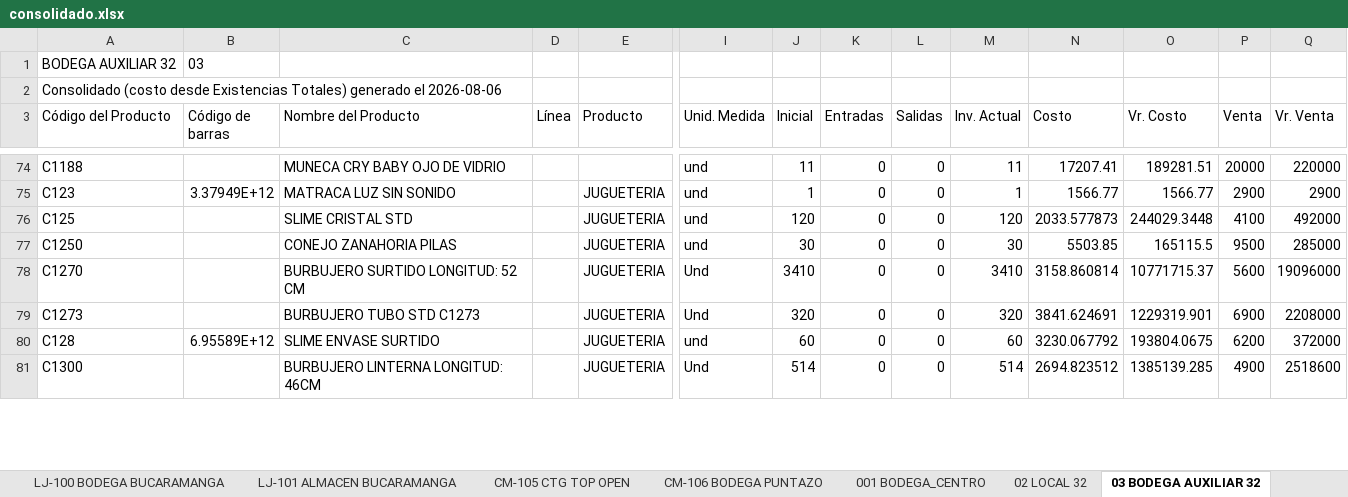
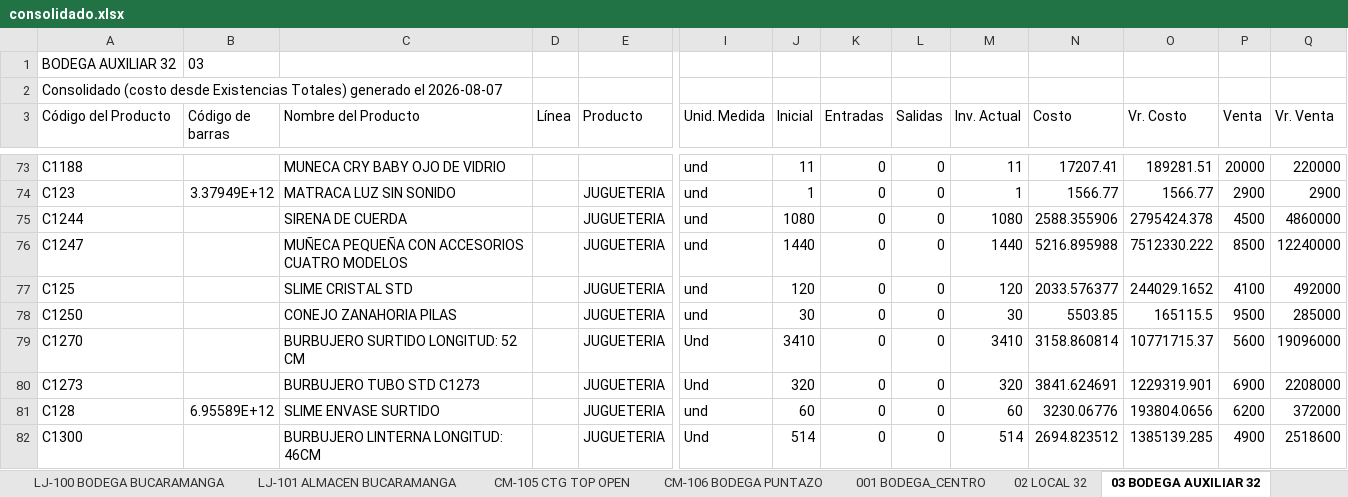
Before and after one commit to jeicardu03/vsummer-dashboard-toys, an Excel workbook: consolidado.xlsx, sheet 03 BODEGA AUXILIAR 32, drawn as a sheet; only a part is shown, gaps mark what is left out; values as stored, in another font and other column widths than the file's, no borders; addresses are those after the commit; rows hold the shown columns only; the diff covers the shown part only; the diff names each change by its address in the sheet, - before the commit and + after, or states it on an @@ line.

```diff
--- a/consolidado.xlsx (sheet 03 BODEGA AUXILIAR 32)
+++ b/consolidado.xlsx (sheet 03 BODEGA AUXILIAR 32)
-A2 (Código del Producto): …generado el 2026-08-06
+A2 (Código del Producto): …generado el 2026-08-07
+row 75: C1244 |  | SIRENA DE CUERDA |  | JUGUETERIA | und | 1080 | 0 | 0 | 1080 | 2588.355906 | 2795424.378 | 4500 | 4860000
+row 76: C1247 |  | MUÑECA PEQUEÑA CON ACCESORIOS CUATRO MODELOS |  | JUGUETERIA | und | 1440 | 0 | 0 | 1440 | 5216.895988 | 7512330.222 | 8500 | 12240000
-N77 (Costo): 2033.577873
+N77 (Costo): 2033.576377
-O77 (Vr. Costo): 244029.3448
+O77 (Vr. Costo): 244029.1652
-N81 (Costo): 3230.067792
+N81 (Costo): 3230.06776
-O81 (Vr. Costo): 193804.0675
+O81 (Vr. Costo): 193804.0656
```
Also changed, not shown: 1 added row, 4 removed rows and 155 edited cells elsewhere in this sheet, sheet CM-02 BOGOTA GRAN MANZANA, sheet LJ-101 ALMACEN BUCARAMANGA, sheet CM-105 CTG TOP OPEN, sheet 02 LOCAL 32, sheet LJ-05 ALMACEN TAIWAN, sheet LJ-100 BODEGA BUCARAMANGA, 4 more sheets, bodegas/001.xlsx, bodegas/02.xlsx, 12 other files.
